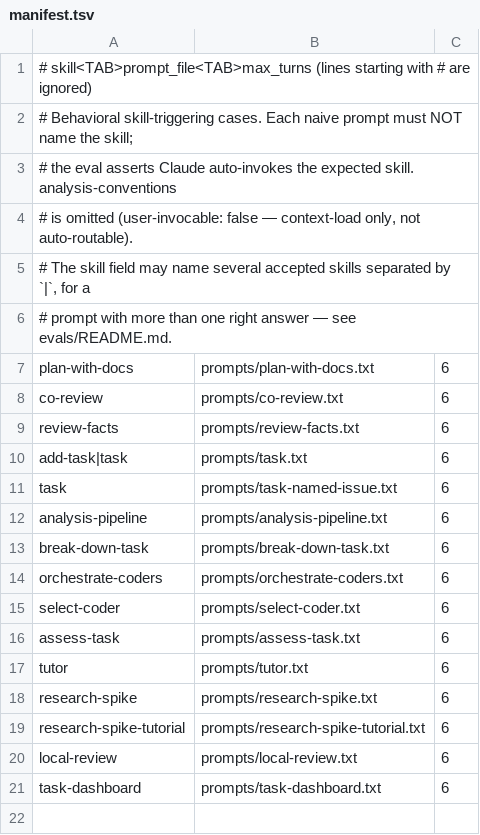
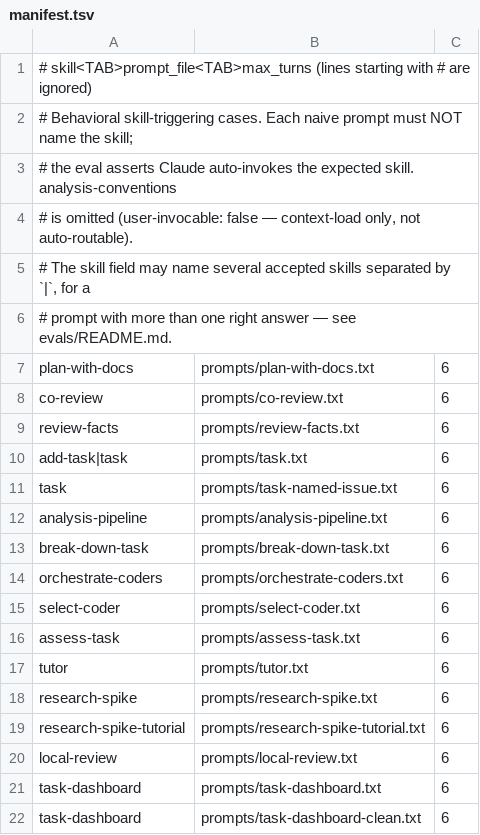
Before and after one commit to bestdan/workflow-skills, a TSV file: evals/manifest.tsv, drawn as a sheet; the diff names each change by its address in the sheet, - before the commit and + after, or states it on an @@ line.

```diff
--- a/evals/manifest.tsv
+++ b/evals/manifest.tsv
+row 22: task-dashboard | prompts/task-dashboard-clean.txt | 6
```
Also changed, not shown: 1 other file.
